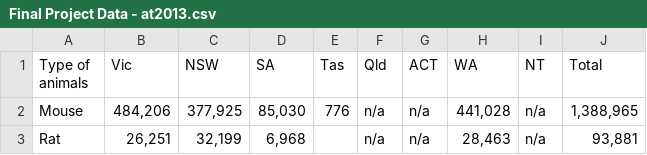
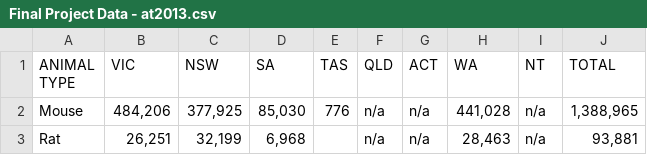
Before and after one commit to rvaidun/CSE-163-Final-Project, a CSV file: data/Final Project Data - at2013.csv, drawn as a sheet; only a part is shown.

```diff
--- a/data/Final Project Data - at2013.csv
+++ b/data/Final Project Data - at2013.csv
@@ -1,2 +1,2 @@
-Type of animals,Vic,NSW,SA,Tas,Qld,ACT,WA,NT,Total
+ANIMAL TYPE,VIC,NSW,SA,TAS,QLD,ACT,WA,NT,TOTAL
 Mouse,"484,206","377,925","85,030",776,n/a,n/a,"441,028",n/a,"1,388,965"
```
Also changed, not shown: data/Final Project Data - at2014.csv, data/Final Project Data - p2013.csv, 8 other files.
